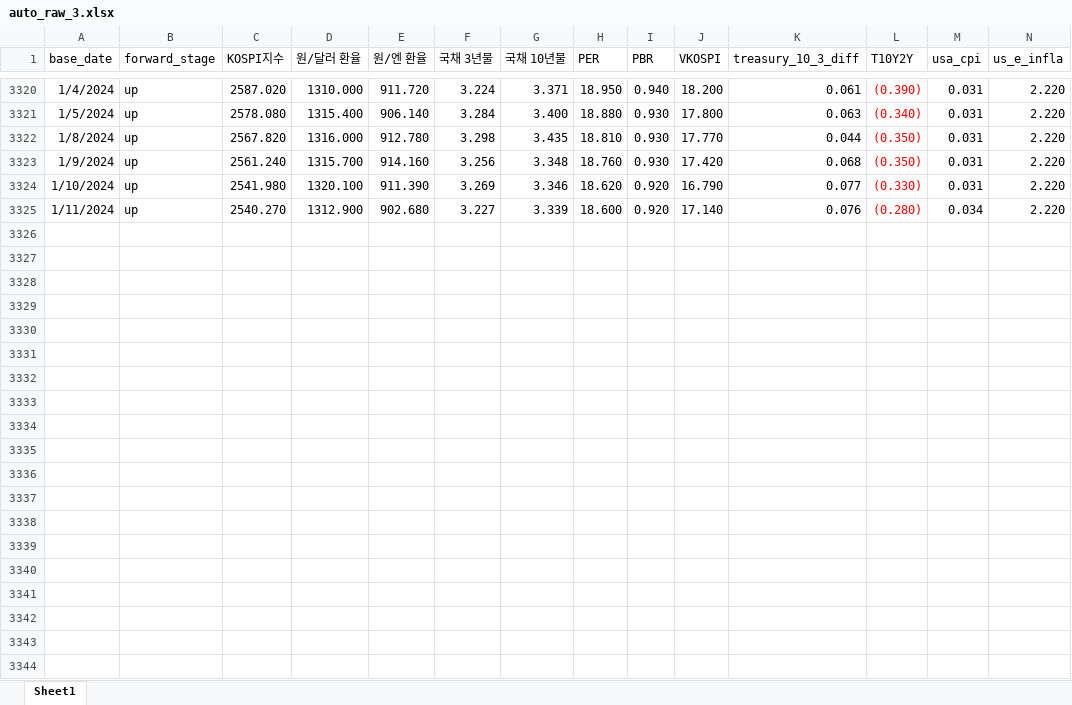
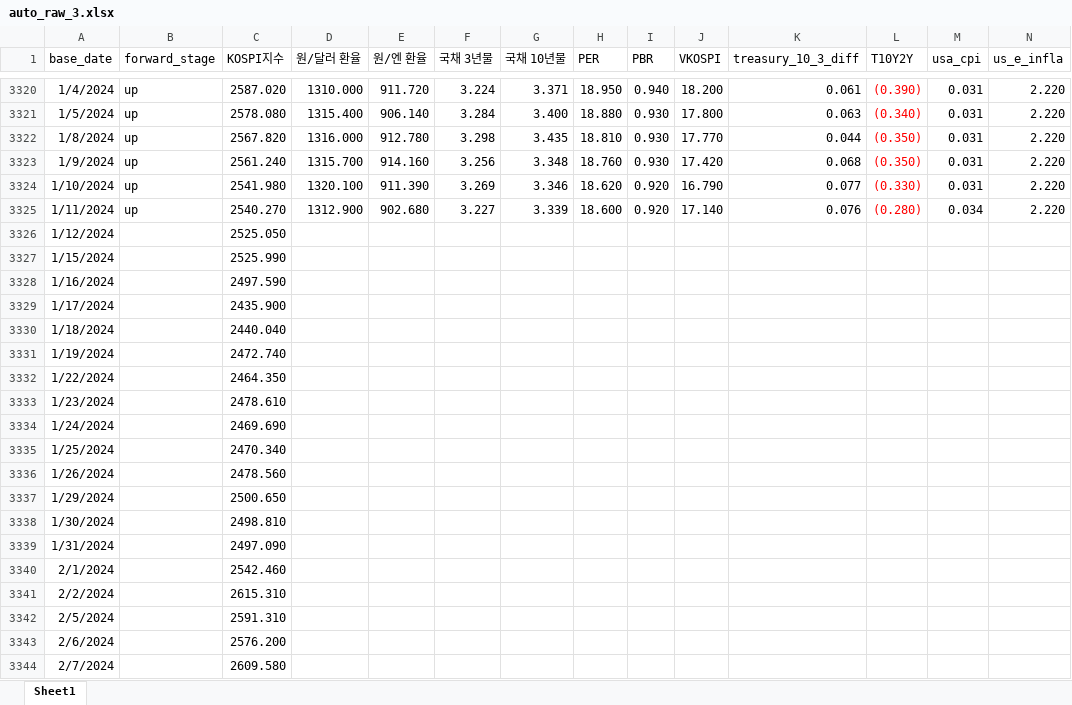
Before and after one commit to simpson000/sic_project_final, an Excel workbook: sic/auto_raw_3.xlsx, sheet Sheet1, drawn as a sheet; only a part is shown, gaps mark what is left out; values as stored, in another font and other column widths than the file's, no borders; rows hold the shown columns only; the diff covers the shown part only; the diff names each change by its address in the sheet, - before the commit and + after, or states it on an @@ line.

```diff
--- a/sic/auto_raw_3.xlsx (sheet Sheet1)
+++ b/sic/auto_raw_3.xlsx (sheet Sheet1)
+row 3326: 1/12/2024 |  | 2525.050
+row 3327: 1/15/2024 |  | 2525.990
+row 3328: 1/16/2024 |  | 2497.590
+row 3329: 1/17/2024 |  | 2435.900
+row 3330: 1/18/2024 |  | 2440.040
+row 3331: 1/19/2024 |  | 2472.740
+row 3332: 1/22/2024 |  | 2464.350
+row 3333: 1/23/2024 |  | 2478.610
+row 3334: 1/24/2024 |  | 2469.690
+row 3335: 1/25/2024 |  | 2470.340
+row 3336: 1/26/2024 |  | 2478.560
+row 3337: 1/29/2024 |  | 2500.650
+row 3338: 1/30/2024 |  | 2498.810
+row 3339: 1/31/2024 |  | 2497.090
+row 3340: 2/1/2024 |  | 2542.460
+row 3341: 2/2/2024 |  | 2615.310
+row 3342: 2/5/2024 |  | 2591.310
+row 3343: 2/6/2024 |  | 2576.200
+row 3344: 2/7/2024 |  | 2609.580
```
Also changed, not shown: 14 added rows elsewhere in this sheet, 7 other files.
